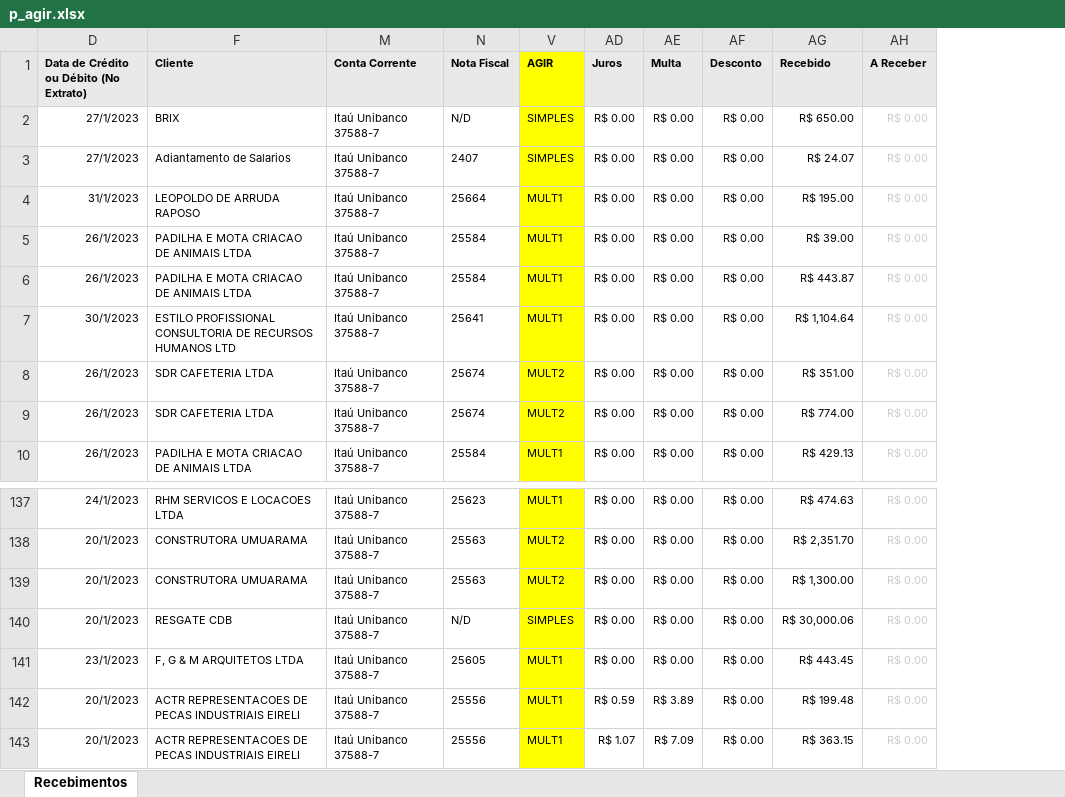
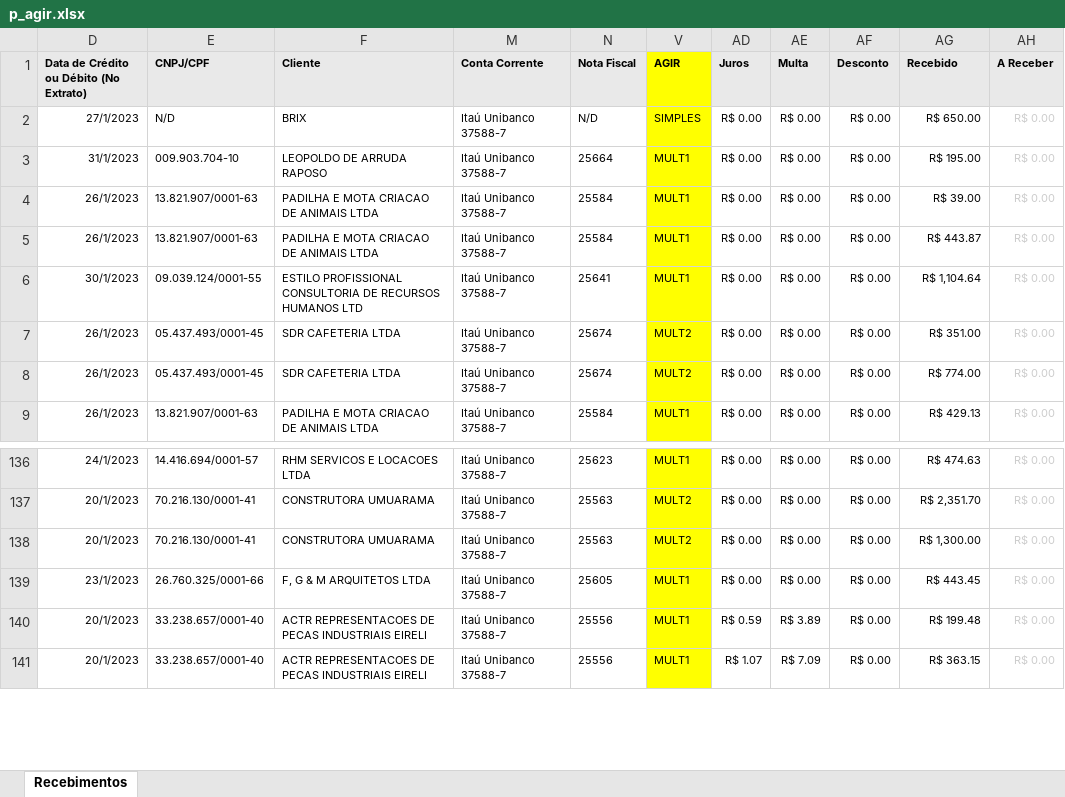
Before and after one commit to IcaroQueiroz/integrAgir, an Excel workbook: exemplos/p_agir.xlsx, sheet Recebimentos, drawn as a sheet; only a part is shown, gaps mark what is left out; values as stored, in another font and other column widths than the file's, no borders; charts and pictures not drawn; removed rows and columns are numbered as before the commit, all else as after; the diff names each change by its address in the sheet, - before the commit and + after, or states it on an @@ line.

```diff
--- a/exemplos/p_agir.xlsx (sheet Recebimentos)
+++ b/exemplos/p_agir.xlsx (sheet Recebimentos)
@@ column E (CNPJ/CPF) unhidden, rows 2-9: N/D | 009.903.704-10 | 13.821.907/0001-63 | 13.821.907/0001-63 | 09.039.124/0001-55 | 05.437.493/0001-45 | 05.437.493/0001-45 | 13.821.907/0001-63; rows 136-141: 14.416.694/0001-57 | 70.216.130/0001-41 | 70.216.130/0001-41 | 26.760.325/0001-66 | 33.238.657/0001-40 | 33.238.657/0001-40 @@
-row 3: 27/1/2023 | Adiantamento de Salarios | Itaú Unibanco 37588-7 | 2407 | SIMPLES | R$ 0.00 | R$ 0.00 | R$ 0.00 | R$ 24.07 | R$ 0.00
-row 140: 20/1/2023 | RESGATE CDB | Itaú Unibanco 37588-7 | N/D | SIMPLES | R$ 0.00 | R$ 0.00 | R$ 0.00 | R$ 30,000.06 | R$ 0.00
```
Also changed, not shown: hidden cells, charts or pictures, exemplos/exemplo lacon.xlsx, 19 other files.
